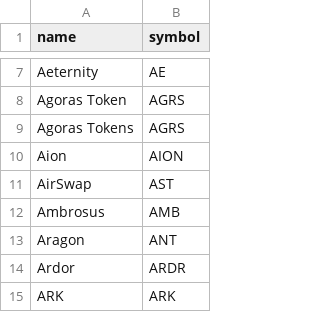
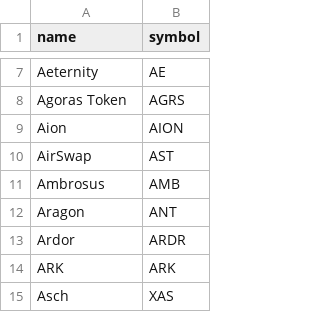
Before and after one commit to quoid/coin-ticker, a CSV file: src/_data/coins.csv, drawn as a sheet; only a part is shown, gaps mark what is left out; the shorter side is filled out with more unchanged rows.

Commit message:
removed duplicate coin entry

```diff
--- a/src/_data/coins.csv
+++ b/src/_data/coins.csv
@@ -8,3 +8,2 @@ Aeternity,AE
 Agoras Token,AGRS
-Agoras Tokens,AGRS
 Aion,AION
```
